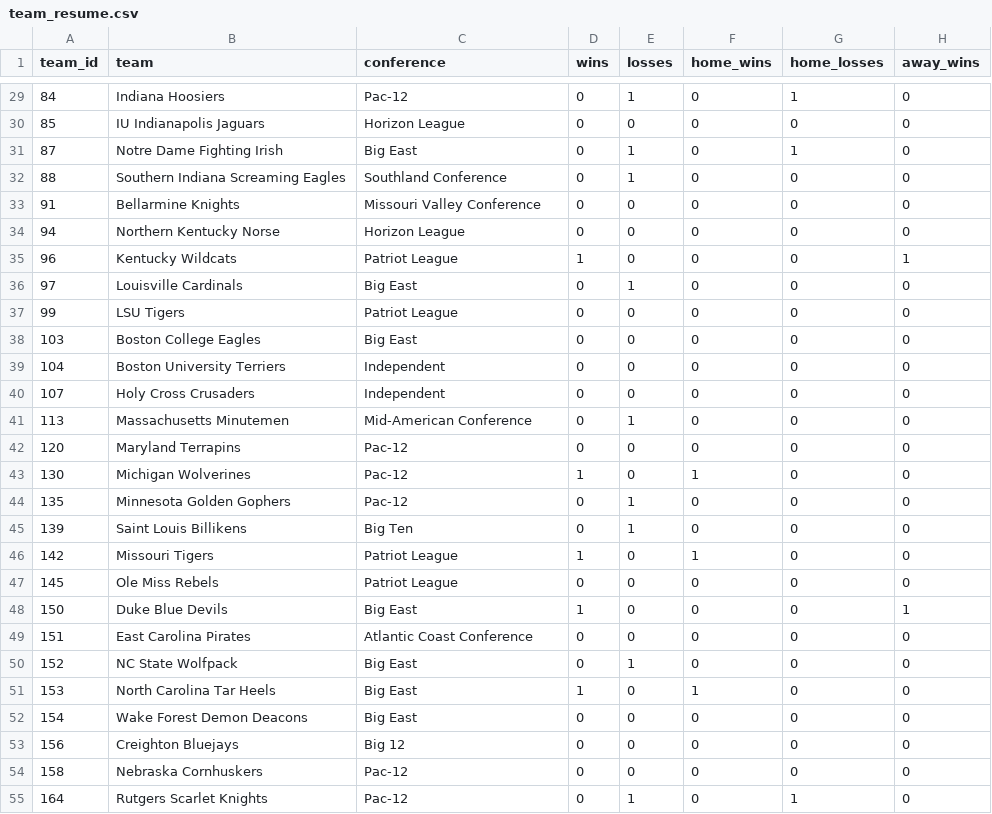
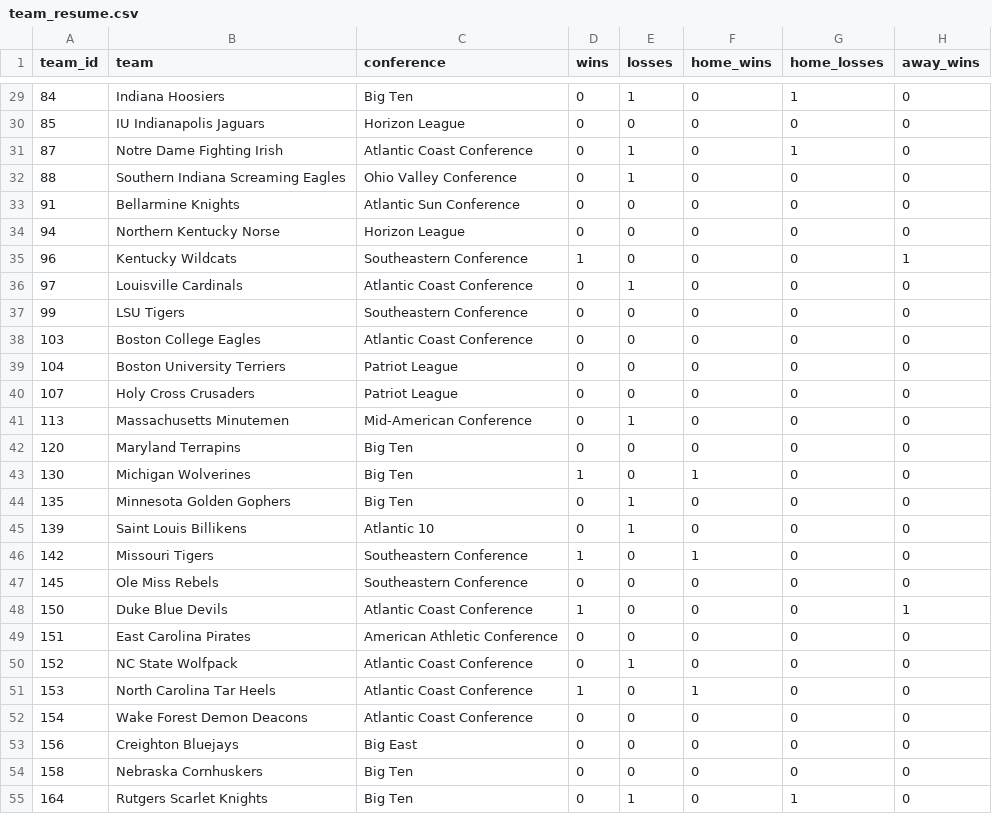
Before and after one commit to goldbondman/CBB.RD2, a CSV file: data/team_resume.csv, drawn as a sheet; only a part is shown, gaps mark what is left out; the diff covers the shown part only; the diff names each change by its address in the sheet, - before the commit and + after, or states it on an @@ line.

Commit message:
data: correct conference assignments in team_resume

```diff
--- a/data/team_resume.csv
+++ b/data/team_resume.csv
-C29 (conference): Pac-12
+C29 (conference): Big Ten
-C31 (conference): Big East
+C31 (conference): Atlantic Coast Conference
-C32 (conference): Southland Conference
+C32 (conference): Ohio Valley Conference
-C33 (conference): Missouri Valley Conference
+C33 (conference): Atlantic Sun Conference
-C35 (conference): Patriot League
+C35 (conference): Southeastern Conference
-C36 (conference): Big East
+C36 (conference): Atlantic Coast Conference
-C37 (conference): Patriot League
+C37 (conference): Southeastern Conference
-C38 (conference): Big East
+C38 (conference): Atlantic Coast Conference
-C39:C40 (conference): Independent
+C39:C40 (conference): Patriot League
-C42:C44 (conference): Pac-12
+C42:C44 (conference): Big Ten
-C45 (conference): Big Ten
+C45 (conference): Atlantic 10
-C46:C47 (conference): Patriot League
+C46:C47 (conference): Southeastern Conference
-C48 (conference): Big East
+C48 (conference): Atlantic Coast Conference
-C49 (conference): Atlantic Coast Conference
+C49 (conference): American Athletic Conference
-C50:C52 (conference): Big East
+C50:C52 (conference): Atlantic Coast Conference
-C53 (conference): Big 12
+C53 (conference): Big East
-C54:C55 (conference): Pac-12
+C54:C55 (conference): Big Ten
```
Also changed, not shown: 148 edited cells elsewhere in this file.
